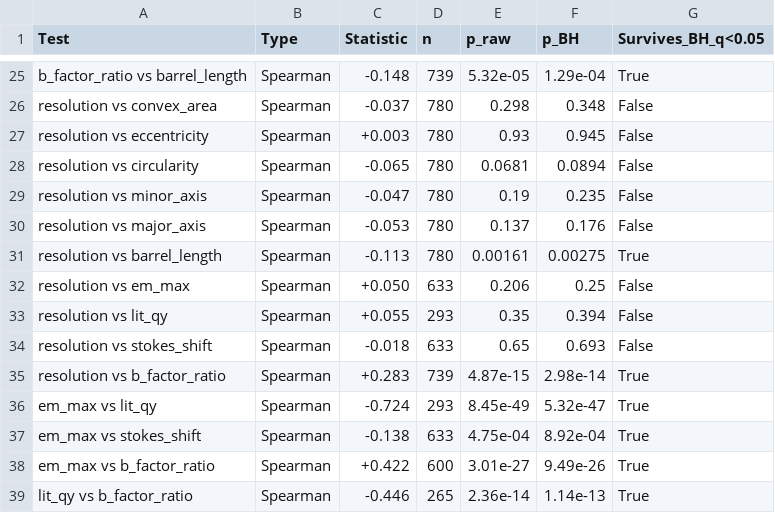
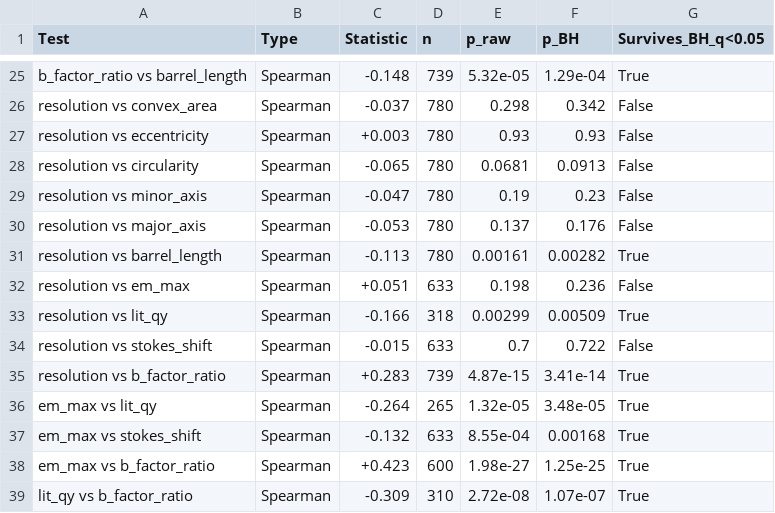
Before and after one commit to headsparkle/gfp-barrel-geometry, a CSV file: data/Table_S4_BH_correction.csv, drawn as a sheet; only a part is shown, gaps mark what is left out; the diff covers the shown part only; the diff names each change by its address in the sheet, - before the commit and + after, or states it on an @@ line.

```diff
--- a/data/Table_S4_BH_correction.csv
+++ b/data/Table_S4_BH_correction.csv
-F26 (p_BH): 0.348
+F26 (p_BH): 0.342
-F27 (p_BH): 0.945
+F27 (p_BH): 0.93
-F28 (p_BH): 0.0894
+F28 (p_BH): 0.0913
-F29 (p_BH): 0.235
+F29 (p_BH): 0.23
-F31 (p_BH): 0.00275
+F31 (p_BH): 0.00282
-C32 (Statistic): +0.050
+C32 (Statistic): +0.051
-E32 (p_raw): 0.206
+E32 (p_raw): 0.198
-F32 (p_BH): 0.25
+F32 (p_BH): 0.236
-C33 (Statistic): +0.055
+C33 (Statistic): -0.166
-D33 (n): 293
+D33 (n): 318
-E33 (p_raw): 0.35
+E33 (p_raw): 0.00299
-F33 (p_BH): 0.394
+F33 (p_BH): 0.00509
-G33 (Survives_BH_q<0.05): False
+G33 (Survives_BH_q<0.05): True
-C34 (Statistic): -0.018
+C34 (Statistic): -0.015
-E34 (p_raw): 0.65
+E34 (p_raw): 0.7
-F34 (p_BH): 0.693
+F34 (p_BH): 0.722
-F35 (p_BH): 2.98e-14
+F35 (p_BH): 3.41e-14
-C36 (Statistic): -0.724
+C36 (Statistic): -0.264
-D36 (n): 293
+D36 (n): 265
-E36 (p_raw): 8.45e-49
+E36 (p_raw): 1.32e-05
-F36 (p_BH): 5.32e-47
+F36 (p_BH): 3.48e-05
-C37 (Statistic): -0.138
+C37 (Statistic): -0.132
-E37 (p_raw): 4.75e-04
+E37 (p_raw): 8.55e-04
-F37 (p_BH): 8.92e-04
+F37 (p_BH): 0.00168
-C38 (Statistic): +0.422
+C38 (Statistic): +0.423
-E38 (p_raw): 3.01e-27
+E38 (p_raw): 1.98e-27
-F38 (p_BH): 9.49e-26
+F38 (p_BH): 1.25e-25
-C39 (Statistic): -0.446
+C39 (Statistic): -0.309
-D39 (n): 265
+D39 (n): 310
-E39 (p_raw): 2.36e-14
+E39 (p_raw): 2.72e-08
-F39 (p_BH): 1.14e-13
+F39 (p_BH): 1.07e-07
```
Also changed, not shown: 108 edited cells elsewhere in this file, data/Table_S1_all_structures.csv, data/Table_S2_pseudoreplication.csv, 21 other files.
